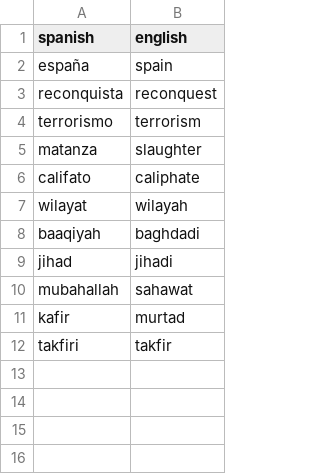
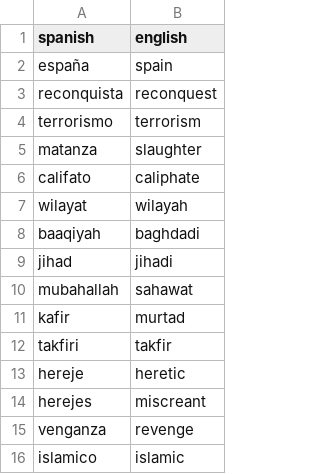
Before and after one commit to ricardojoserf/twitter-detector, a CSV file: config/words.csv, drawn as a sheet; the diff names each change by its address in the sheet, - before the commit and + after, or states it on an @@ line.

```diff
--- a/config/words.csv
+++ b/config/words.csv
+row 13: hereje | heretic
+row 14: herejes | miscreant
+row 15: venganza | revenge
+row 16: islamico | islamic
```
Also changed, not shown: 1 other file.
